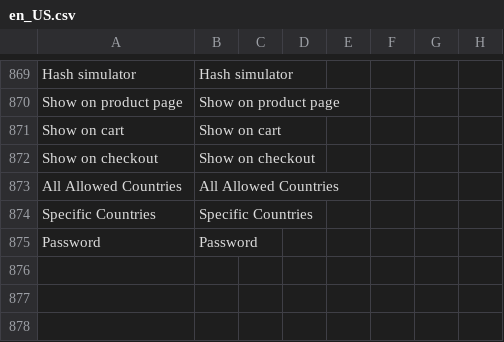
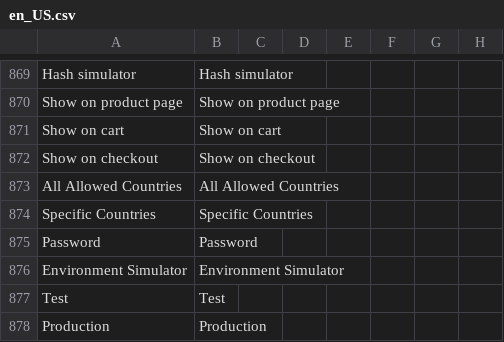
Before and after one commit to PAYCOMET/composer-magento-2, a CSV file: i18n/en_US.csv, drawn as a sheet; only a part is shown, gaps mark what is left out; the diff names each change by its address in the sheet, - before the commit and + after, or states it on an @@ line.

Commit message:
APM Instant Credit: Posibilidad de configurar el simulador en Test y cambio de logo

```diff
--- a/i18n/en_US.csv
+++ b/i18n/en_US.csv
+row 876: Environment Simulator | Environment Simulator
+row 877: Test | Test
+row 878: Production | Production
```
Also changed, not shown: i18n/es_ES.csv, 11 other files.
